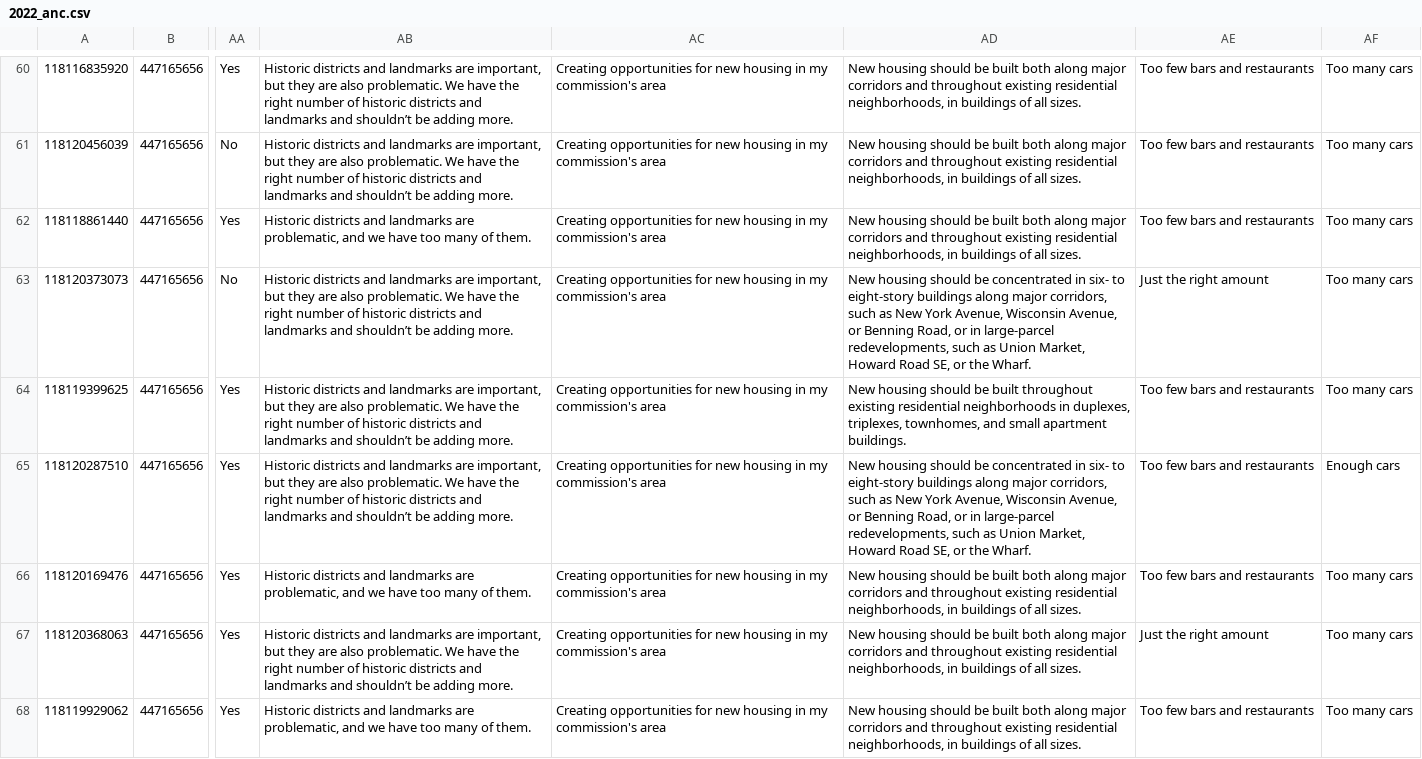
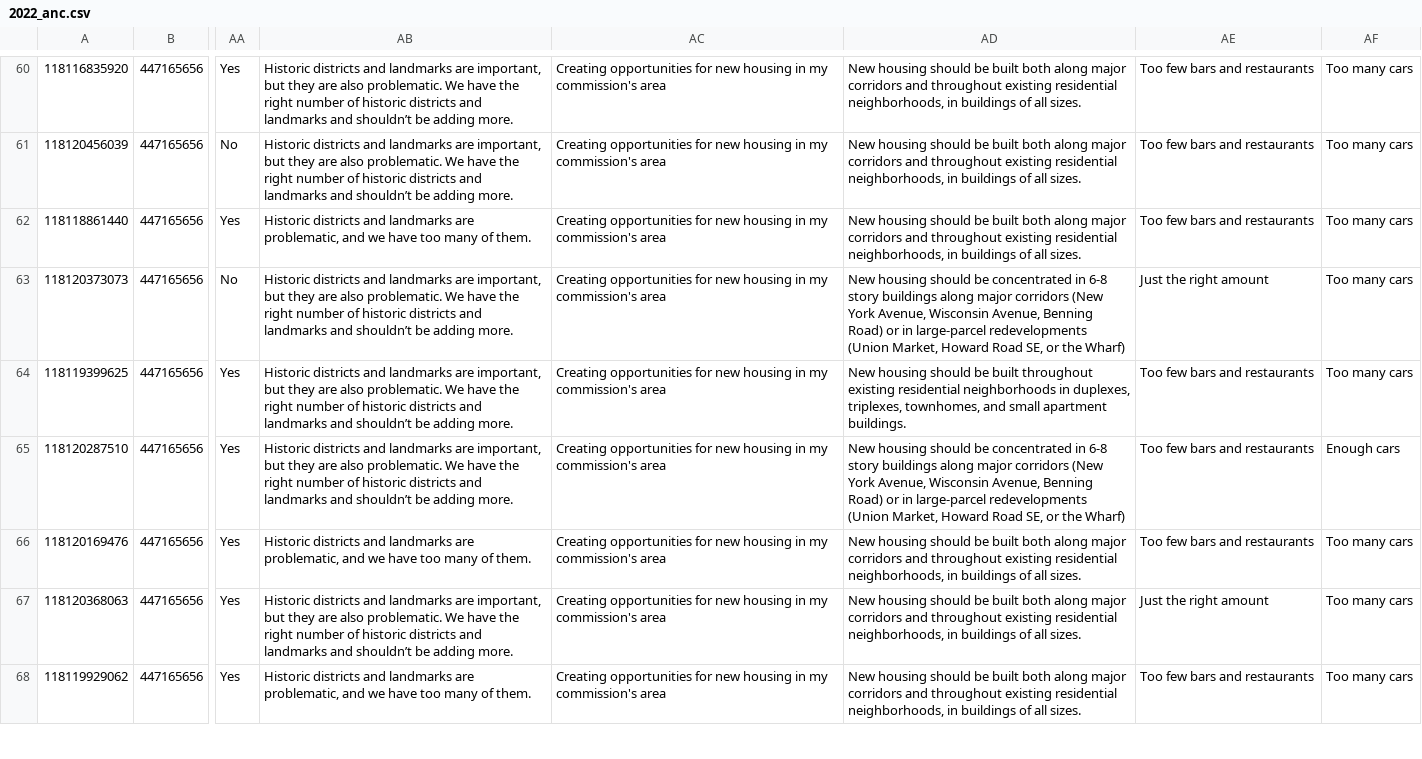
Before and after one commit to ajturner/dc-elections, a CSV file: src/assets/2022_anc.csv, drawn as a sheet; only a part is shown, gaps mark what is left out; the diff covers the shown part only; the diff names each change by its address in the sheet, - before the commit and + after, or states it on an @@ line.

```diff
--- a/src/assets/2022_anc.csv
+++ b/src/assets/2022_anc.csv
-AD63: …concentrated in six- to eight-story buildings along major corridors, such as New York Avenue, Wisconsin Avenue, or Benning Road, or in large-parcel redevelopments, such as Union Market, Howard Road SE, or the Wharf.
+AD63: …concentrated in 6-8 story buildings along major corridors (New York Avenue, Wisconsin Avenue, Benning Road) or in large-parcel redevelopments (Union Market, Howard Road SE, or the Wharf)
-AD65: …concentrated in six- to eight-story buildings along major corridors, such as New York Avenue, Wisconsin Avenue, or Benning Road, or in large-parcel redevelopments, such as Union Market, Howard Road SE, or the Wharf.
+AD65: …concentrated in 6-8 story buildings along major corridors (New York Avenue, Wisconsin Avenue, Benning Road) or in large-parcel redevelopments (Union Market, Howard Road SE, or the Wharf)
```
Also changed, not shown: 20 edited cells elsewhere in this file, 4 other files.
